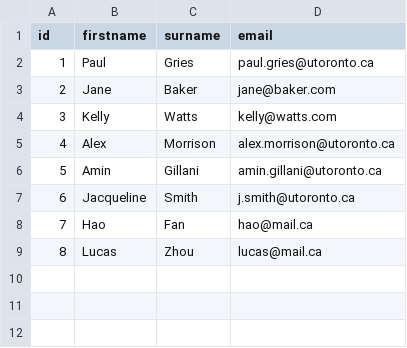
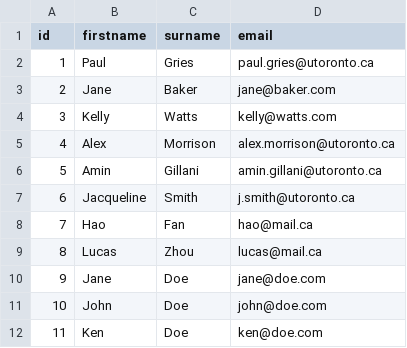
Before and after one commit to m4kuta/CSC343-A2, a CSV file: data/passenger.csv, drawn as a sheet.

```diff
--- a/data/passenger.csv
+++ b/data/passenger.csv
@@ -9 +9,4 @@ id,firstname,surname,email
 8,Lucas,Zhou,lucas@mail.ca
+9,Jane,Doe,jane@doe.com
+10,John,Doe,john@doe.com
+11,Ken,Doe,ken@doe.com
```
Also changed, not shown: data/booking.csv, data/flight.csv, 6 other files.
